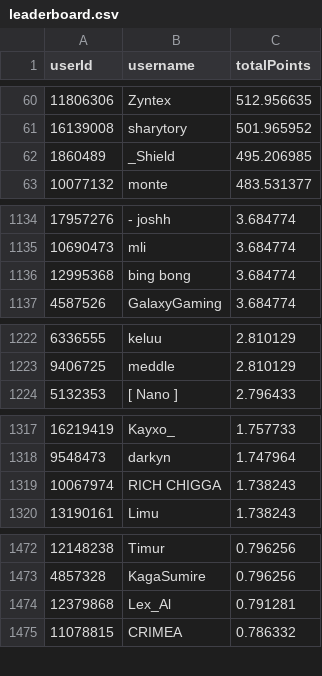
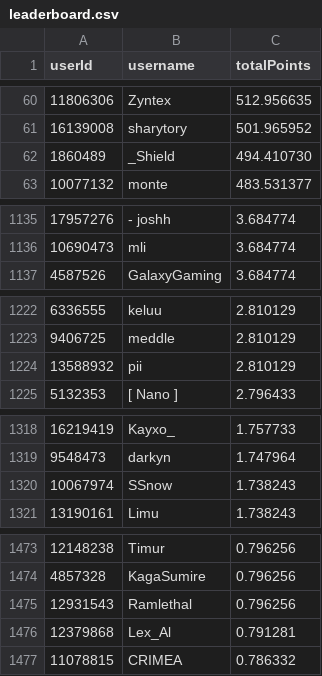
Before and after one commit to Naethanial/osudemonlist, a CSV file: web/data/leaderboard.csv, drawn as a sheet; only a part is shown, gaps mark what is left out; the diff covers the shown part only.

```diff
--- a/web/data/leaderboard.csv
+++ b/web/data/leaderboard.csv
@@ -61,3 +61,3 @@ userId,username,totalPoints
 16139008,"sharytory",501.965952
-1860489,"_Shield",495.206985
+1860489,"_Shield",494.410730
 10077132,"monte",483.531377
@@ -1135,3 +1136,2 @@ userId,username,totalPoints
 10690473,"mli",3.684774
-12995368,"bing bong",3.684774
 4587526,"GalaxyGaming",3.684774
@@ -1223,2 +1223,3 @@ userId,username,totalPoints
 9406725,"meddle",2.810129
+13588932,"pii",2.810129
 5132353,"[ Nano ]",2.796433
@@ -1318,3 +1319,3 @@ userId,username,totalPoints
 9548473,"darkyn",1.747964
-10067974,"RICH CHIGGA",1.738243
+10067974,"SSnow",1.738243
 13190161,"Limu",1.738243
@@ -1473,2 +1474,3 @@ userId,username,totalPoints
 4857328,"KagaSumire",0.796256
+12931543,"Ramlethal",0.796256
 12379868,"Lex_Al",0.791281
```
Also changed, not shown: 6 added rows and 5 removed rows elsewhere in this file, 2 other files.
